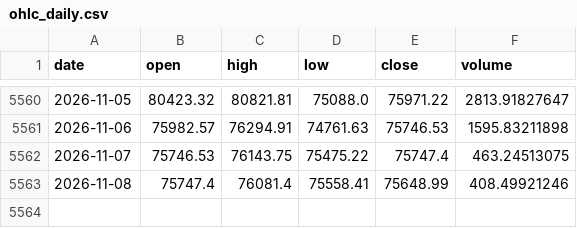
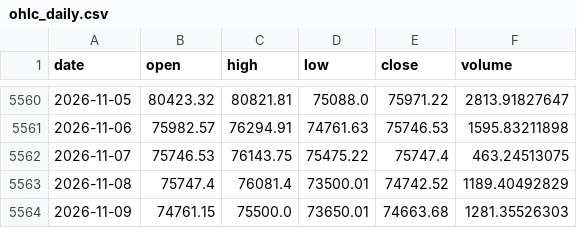
Before and after one commit to OzVii/bitcoin-cycle, a CSV file: data/ohlc_daily.csv, drawn as a sheet; only a part is shown, gaps mark what is left out.

```diff
--- a/data/ohlc_daily.csv
+++ b/data/ohlc_daily.csv
@@ -5562,2 +5562,3 @@ date,open,high,low,close,volume
 2026-11-07,75746.53,76143.75,75475.22,75747.4,463.24513075
-2026-11-08,75747.4,76081.4,75558.41,75648.99,408.49921246
+2026-11-08,75747.4,76081.4,73500.01,74742.52,1189.40492829
+2026-11-09,74761.15,75500.0,73650.01,74663.68,1281.35526303
```
Also changed, not shown: data/coinmetrics.csv, data/fng.csv, 3 other files.
